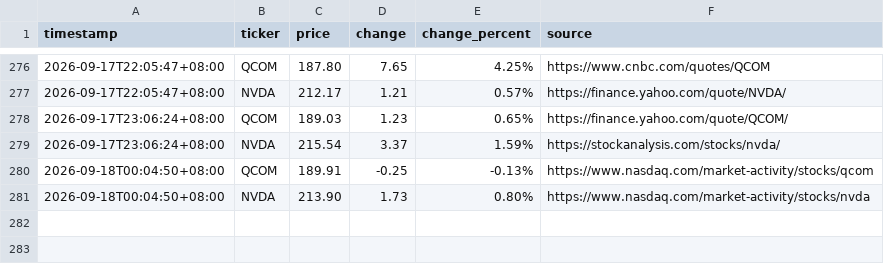
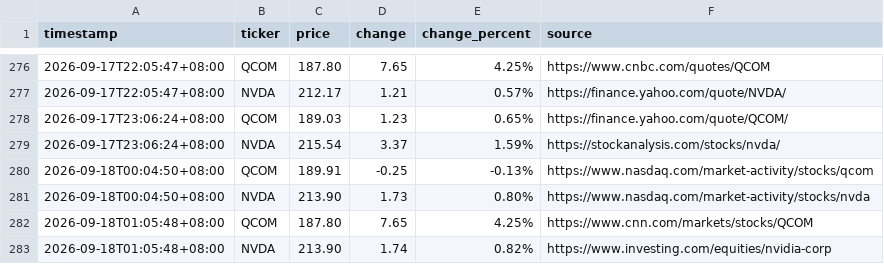
Before and after one commit to JeffLo21/test_repo, a CSV file: prices.csv, drawn as a sheet; only a part is shown, gaps mark what is left out; the diff names each change by its address in the sheet, - before the commit and + after, or states it on an @@ line.

```diff
--- a/prices.csv
+++ b/prices.csv
+row 282: 2026-09-18T01:05:48+08:00 | QCOM | 187.80 | 7.65 | 4.25% | https://www.cnn.com/markets/stocks/QCOM
+row 283: 2026-09-18T01:05:48+08:00 | NVDA | 213.90 | 1.74 | 0.82% | https://www.investing.com/equities/nvidia-corp
```
